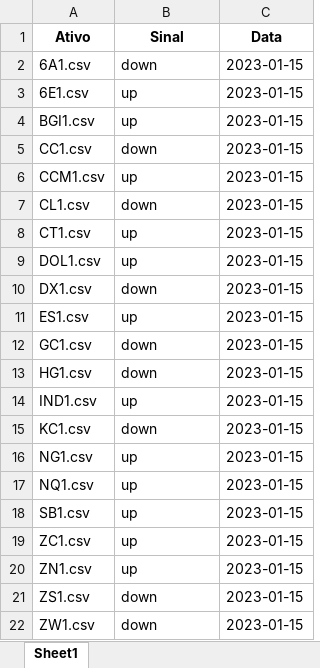
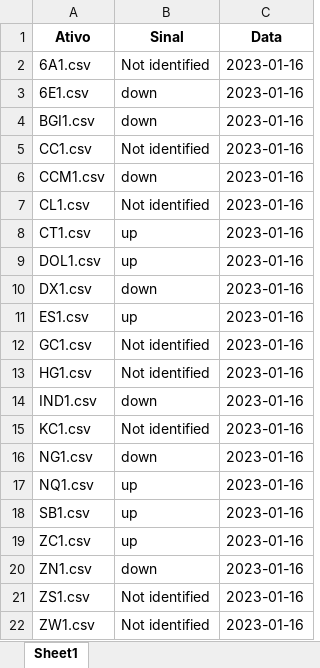
Before and after one commit to Hedriss10/BotTrading-Quantil, an Excel workbook: BotTrading/src/Resultado/ResultadoAnalise.xlsx, sheet Sheet1, drawn as a sheet; values as stored, in another font and other column widths than the file's, no borders; the diff names each change by its address in the sheet, - before the commit and + after, or states it on an @@ line.

```diff
--- a/BotTrading/src/Resultado/ResultadoAnalise.xlsx (sheet Sheet1)
+++ b/BotTrading/src/Resultado/ResultadoAnalise.xlsx (sheet Sheet1)
-B2 (Sinal): down
+B2 (Sinal): Not identified
-C2:C22 (Data): 2023-01-15
+C2:C22 (Data): 2023-01-16
-B3:B4 (Sinal): up
+B3:B4 (Sinal): down
-B5 (Sinal): down
+B5 (Sinal): Not identified
-B6 (Sinal): up
+B6 (Sinal): down
-B7 (Sinal): down
+B7 (Sinal): Not identified
-B12:B13 (Sinal): down
+B12:B13 (Sinal): Not identified
-B14 (Sinal): up
+B14 (Sinal): down
-B15 (Sinal): down
+B15 (Sinal): Not identified
-B16 (Sinal): up
+B16 (Sinal): down
-B20 (Sinal): up
+B20 (Sinal): down
-B21:B22 (Sinal): down
+B21:B22 (Sinal): Not identified
```
Also changed, not shown: 4 other files.
